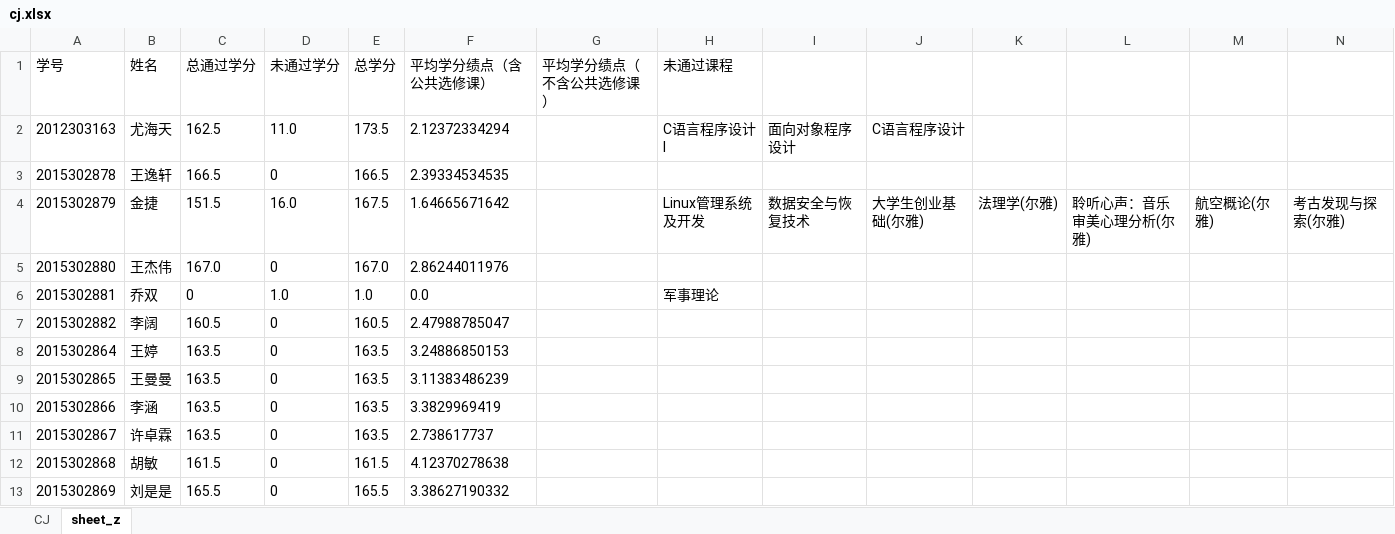
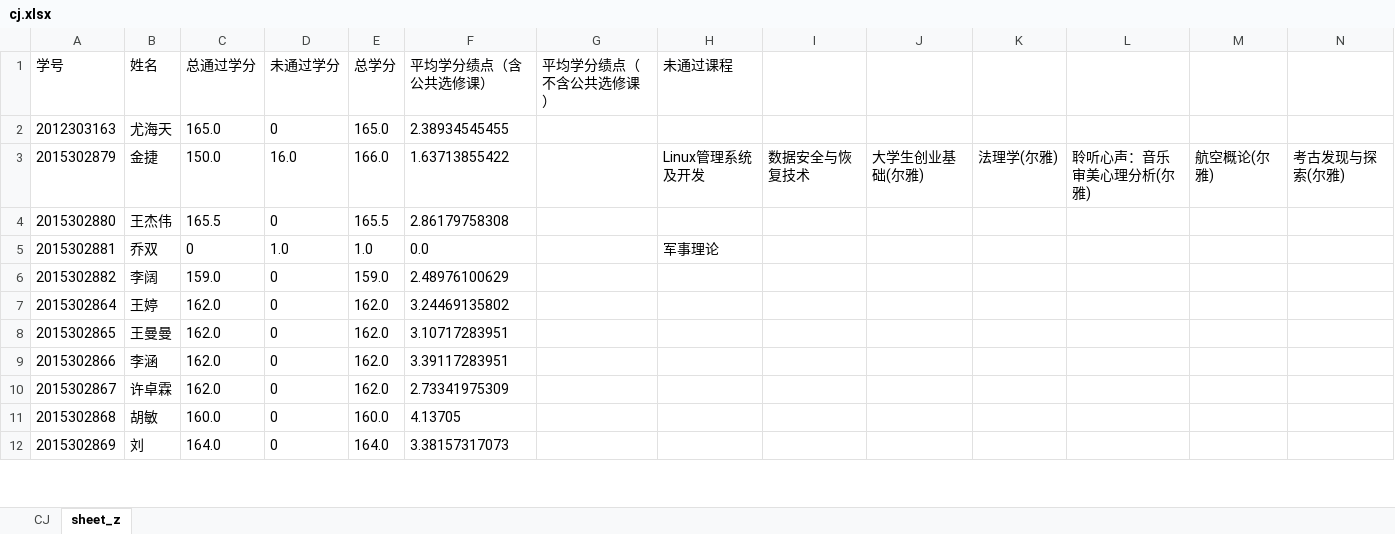
Before and after one commit to chroblert/Python, an Excel workbook: gradeSort/cj.xlsx, sheet sheet_z, drawn as a sheet; only a part is shown; values as stored, in another font and other column widths than the file's, no borders; removed rows and columns are numbered as before the commit, all else as after; rows hold the shown columns only; the diff covers the shown part only; the diff names each change by its address in the sheet, - before the commit and + after, or states it on an @@ line.

```diff
--- a/gradeSort/cj.xlsx (sheet sheet_z)
+++ b/gradeSort/cj.xlsx (sheet sheet_z)
-C2 (总通过学分): 162.5
+C2 (总通过学分): 165.0
-D2 (未通过学分): 11.0
+D2 (未通过学分): 0
-E2 (总学分): 173.5
+E2 (总学分): 165.0
-F2 (平均学分绩点（含公共选修课）): 2.12372334294
+F2 (平均学分绩点（含公共选修课）): 2.38934545455
-H2 (未通过课程): C语言程序设计Ⅰ
+H2 (未通过课程): (empty)
-I2: 面向对象程序设计
+I2: (empty)
-J2: C语言程序设计
+J2: (empty)
-row 3: 2015302878 | 王逸轩 | 166.5 | 0 | 166.5 | 2.39334534535
-C3 (总通过学分): 151.5
+C3 (总通过学分): 150.0
-E3 (总学分): 167.5
+E3 (总学分): 166.0
-F3 (平均学分绩点（含公共选修课）): 1.64665671642
+F3 (平均学分绩点（含公共选修课）): 1.63713855422
-C4 (总通过学分): 167.0
+C4 (总通过学分): 165.5
-E4 (总学分): 167.0
+E4 (总学分): 165.5
-F4 (平均学分绩点（含公共选修课）): 2.86244011976
+F4 (平均学分绩点（含公共选修课）): 2.86179758308
-C6 (总通过学分): 160.5
+C6 (总通过学分): 159.0
-E6 (总学分): 160.5
+E6 (总学分): 159.0
-F6 (平均学分绩点（含公共选修课）): 2.47988785047
+F6 (平均学分绩点（含公共选修课）): 2.48976100629
-C7:C10 (总通过学分): 163.5
+C7:C10 (总通过学分): 162.0
-E7:E10 (总学分): 163.5
+E7:E10 (总学分): 162.0
-F7 (平均学分绩点（含公共选修课）): 3.24886850153
+F7 (平均学分绩点（含公共选修课）): 3.24469135802
-F8 (平均学分绩点（含公共选修课）): 3.11383486239
+F8 (平均学分绩点（含公共选修课）): 3.10717283951
-F9 (平均学分绩点（含公共选修课）): 3.3829969419
+F9 (平均学分绩点（含公共选修课）): 3.39117283951
-F10 (平均学分绩点（含公共选修课）): 2.738617737
+F10 (平均学分绩点（含公共选修课）): 2.73341975309
-C11 (总通过学分): 161.5
+C11 (总通过学分): 160.0
-E11 (总学分): 161.5
+E11 (总学分): 160.0
-F11 (平均学分绩点（含公共选修课）): 4.12370278638
+F11 (平均学分绩点（含公共选修课）): 4.13705
-B12 (姓名): 刘是是
+B12 (姓名): 刘
-C12 (总通过学分): 165.5
+C12 (总通过学分): 164.0
-E12 (总学分): 165.5
+E12 (总学分): 164.0
-F12 (平均学分绩点（含公共选修课）): 3.38627190332
+F12 (平均学分绩点（含公共选修课）): 3.38157317073
```
Also changed, not shown: 105 edited cells elsewhere in this sheet, sheet CJ, 3 other files.
